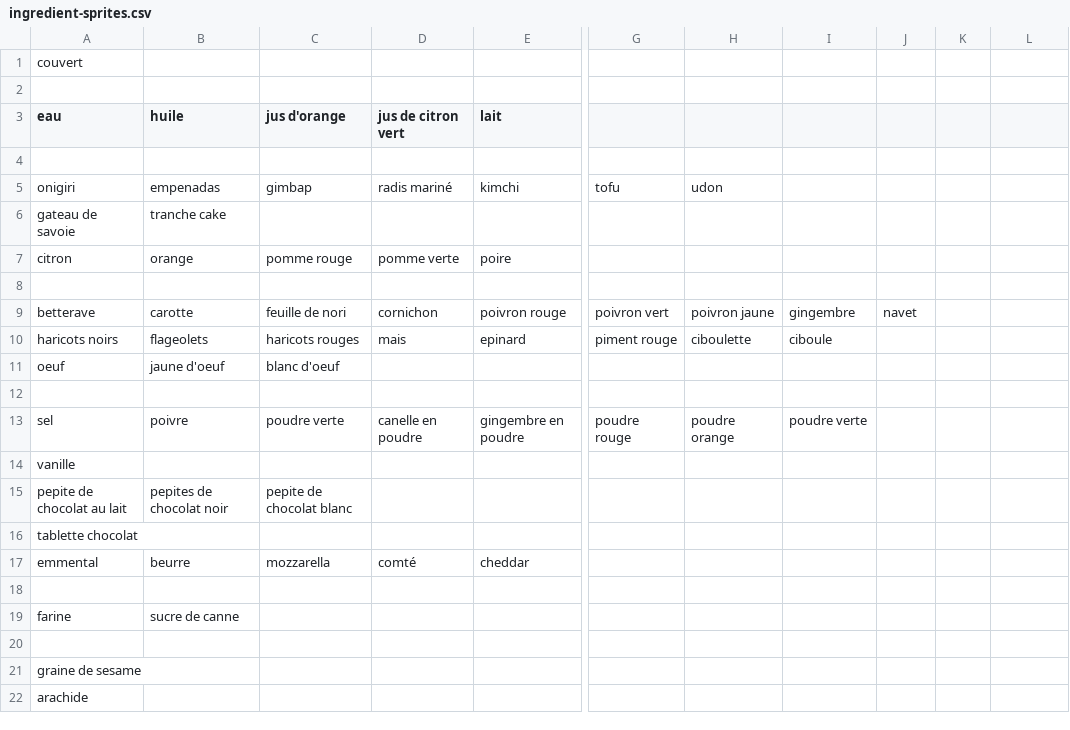
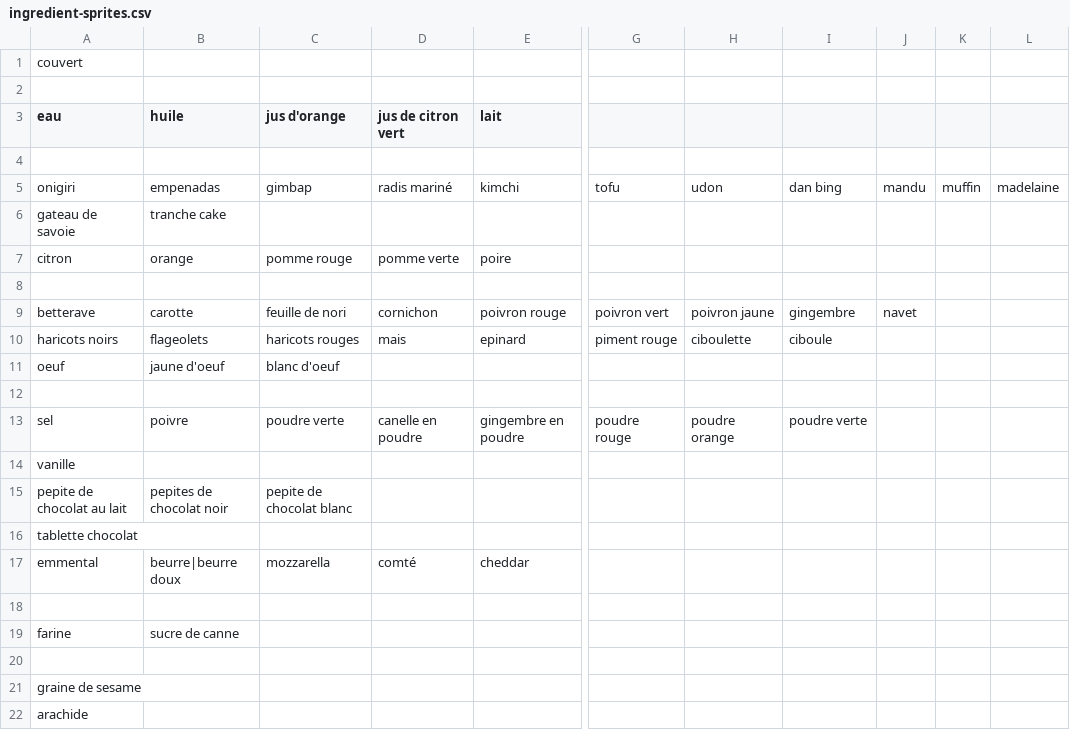
Before and after one commit to kazerlelutin/bentext, a CSV file: public/ingredient-sprites.csv, drawn as a sheet; only a part is shown, gaps mark what is left out; the diff names each change by its address in the sheet, - before the commit and + after, or states it on an @@ line.

Commit message:
feat(ingredients): Add new ingredients and regenerate sprite atlas
- Includes new items such as `dan bing`, `mandu`, `muffin`, various powders, cheeses, sesame, and peanuts.
- Regenerates `ingredient-sprites.csv`, `ingredients.aseprite`, and `ingredients.png` to integrate new sprites.

```diff
--- a/public/ingredient-sprites.csv
+++ b/public/ingredient-sprites.csv
-I5: (empty)
+I5: dan bing
-J5: (empty)
+J5: mandu
-K5: (empty)
+K5: muffin
-L5: (empty)
+L5: madelaine
-B17 (huile): beurre
+B17 (huile): beurre|beurre doux
```
Also changed, not shown: 11 other files.
